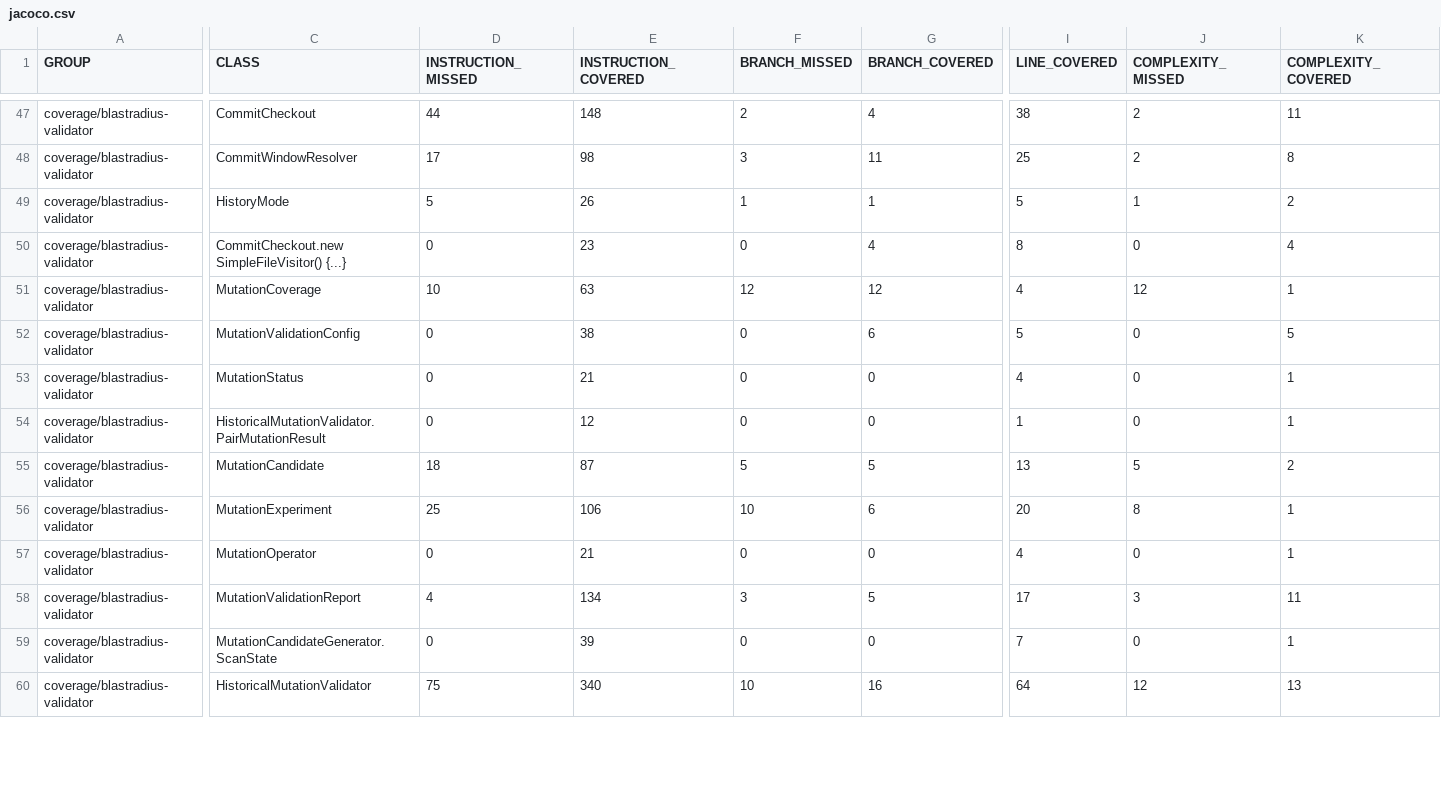
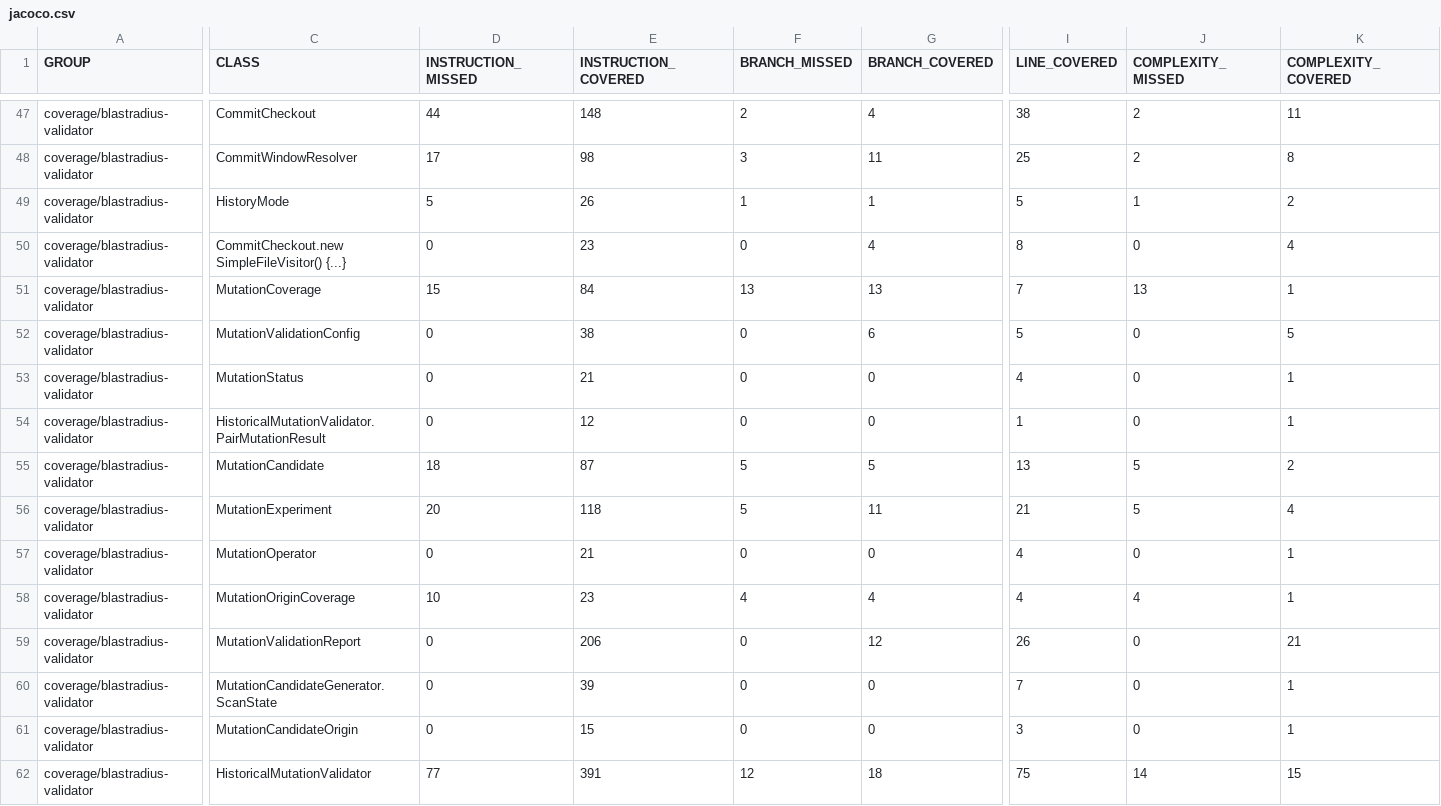
Before and after one commit to baokhang83/blastradius, a CSV file: jacoco.csv, drawn as a sheet; only a part is shown, gaps mark what is left out; addresses are those after the commit; rows hold the shown columns only; the diff covers the shown part only; the diff names each change by its address in the sheet, - before the commit and + after, or states it on an @@ line.

Commit message:
Deploying to gh-pages from @ baokhang83/blastradius@edf3135a5a600b586581263168f5309dc3fbc86e 🚀

```diff
--- a/jacoco.csv
+++ b/jacoco.csv
-D51 (INSTRUCTION_MISSED): 10
+D51 (INSTRUCTION_MISSED): 15
-E51 (INSTRUCTION_COVERED): 63
+E51 (INSTRUCTION_COVERED): 84
-F51 (BRANCH_MISSED): 12
+F51 (BRANCH_MISSED): 13
-G51 (BRANCH_COVERED): 12
+G51 (BRANCH_COVERED): 13
-I51 (LINE_COVERED): 4
+I51 (LINE_COVERED): 7
-J51 (COMPLEXITY_MISSED): 12
+J51 (COMPLEXITY_MISSED): 13
-D56 (INSTRUCTION_MISSED): 25
+D56 (INSTRUCTION_MISSED): 20
-E56 (INSTRUCTION_COVERED): 106
+E56 (INSTRUCTION_COVERED): 118
-F56 (BRANCH_MISSED): 10
+F56 (BRANCH_MISSED): 5
-G56 (BRANCH_COVERED): 6
+G56 (BRANCH_COVERED): 11
-I56 (LINE_COVERED): 20
+I56 (LINE_COVERED): 21
-J56 (COMPLEXITY_MISSED): 8
+J56 (COMPLEXITY_MISSED): 5
-K56 (COMPLEXITY_COVERED): 1
+K56 (COMPLEXITY_COVERED): 4
+row 58: coverage/blastradius-validator | MutationOriginCoverage | 10 | 23 | 4 | 4 | 4 | 4 | 1
-D59 (INSTRUCTION_MISSED): 4
+D59 (INSTRUCTION_MISSED): 0
-E59 (INSTRUCTION_COVERED): 134
+E59 (INSTRUCTION_COVERED): 206
-F59 (BRANCH_MISSED): 3
+F59 (BRANCH_MISSED): 0
-G59 (BRANCH_COVERED): 5
+G59 (BRANCH_COVERED): 12
-I59 (LINE_COVERED): 17
+I59 (LINE_COVERED): 26
-J59 (COMPLEXITY_MISSED): 3
+J59 (COMPLEXITY_MISSED): 0
-K59 (COMPLEXITY_COVERED): 11
+K59 (COMPLEXITY_COVERED): 21
+row 61: coverage/blastradius-validator | MutationCandidateOrigin | 0 | 15 | 0 | 0 | 3 | 0 | 1
-D62 (INSTRUCTION_MISSED): 75
+D62 (INSTRUCTION_MISSED): 77
-E62 (INSTRUCTION_COVERED): 340
+E62 (INSTRUCTION_COVERED): 391
-F62 (BRANCH_MISSED): 10
+F62 (BRANCH_MISSED): 12
-G62 (BRANCH_COVERED): 16
+G62 (BRANCH_COVERED): 18
-I62 (LINE_COVERED): 64
+I62 (LINE_COVERED): 75
-J62 (COMPLEXITY_MISSED): 12
+J62 (COMPLEXITY_MISSED): 14
-K62 (COMPLEXITY_COVERED): 13
+K62 (COMPLEXITY_COVERED): 15
```
Also changed, not shown: 22 edited cells elsewhere in this file, 36 other files.
